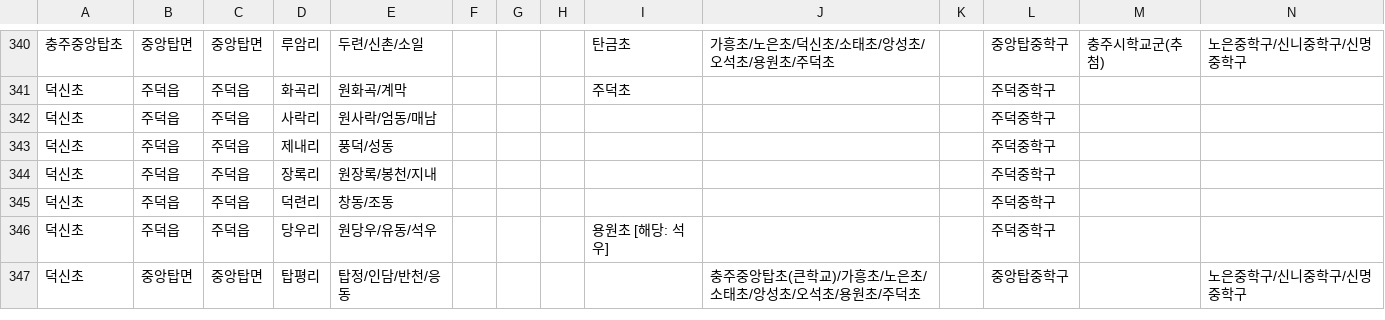
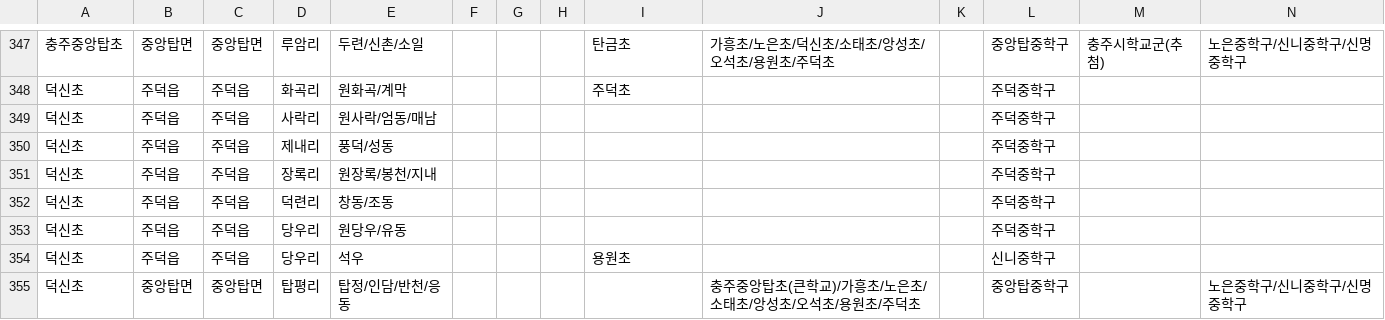
Before and after one commit to illumsi-cloud/school-zone, a CSV file: 2026.csv, drawn as a sheet; only a part is shown, gaps mark what is left out; addresses are those after the commit; rows hold the shown columns only; the diff covers the shown part only; the diff names each change by its address in the sheet, - before the commit and + after, or states it on an @@ line.

Commit message:
Add files via upload

```diff
--- a/2026.csv
+++ b/2026.csv
-E353: 원당우/유동/석우
+E353: 원당우/유동
-I353: 용원초 [해당: 석우]
+I353: (empty)
+row 354: 덕신초 | 주덕읍 | 주덕읍 | 당우리 | 석우 |  |  |  | 용원초 |  |  | 신니중학구
```
Also changed, not shown: 9 added rows and 20 edited cells elsewhere in this file.
